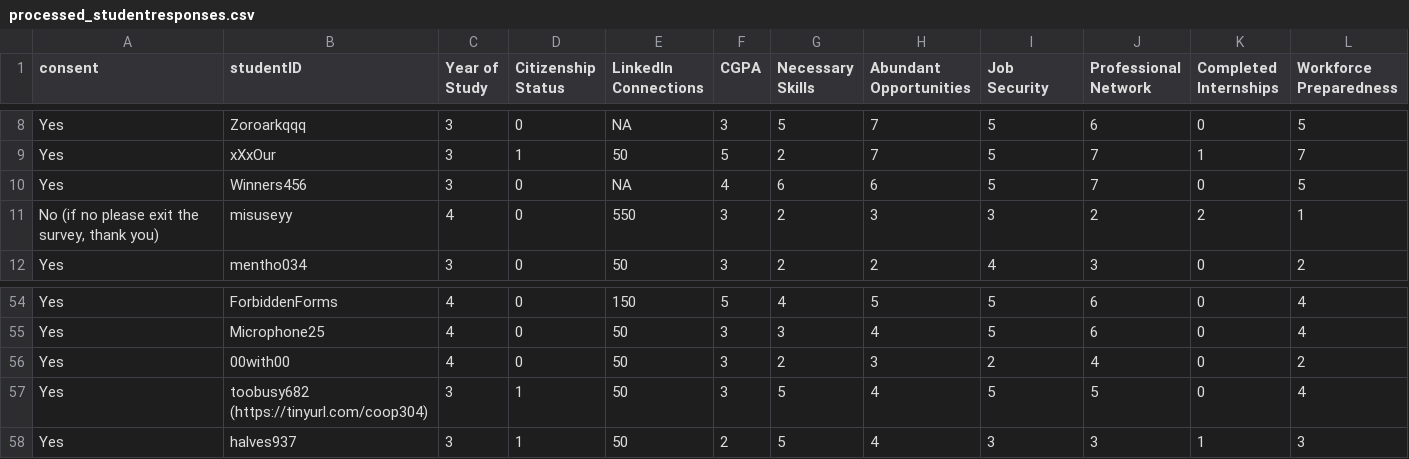
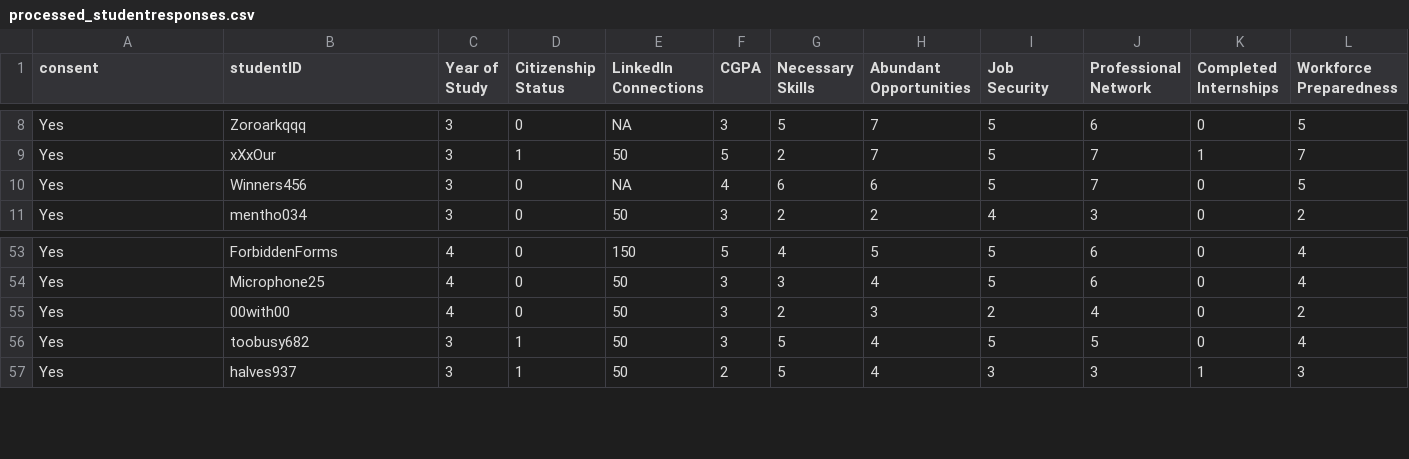
Before and after one commit to saleenaq06/sta304-Project, a CSV file: DataCollection/processed_studentresponses.csv, drawn as a sheet; only a part is shown, gaps mark what is left out.

Commit message:
Removed non-consensual response again

```diff
--- a/DataCollection/processed_studentresponses.csv
+++ b/DataCollection/processed_studentresponses.csv
@@ -10,3 +10,2 @@ Yes,xXxOur,3,1,50,5,2,7,5,7,1,7
 Yes,Winners456,3,0,NA,4,6,6,5,7,0,5
-"No (if no please exit the survey, thank you)",misuseyy,4,0,550,3,2,3,3,2,2,1
 Yes,mentho034,3,0,50,3,2,2,4,3,0,2
@@ -56,3 +55,3 @@ Yes,Microphone25,4,0,50,3,3,4,5,6,0,4
 Yes,00with00,4,0,50,3,2,3,2,4,0,2
-Yes,toobusy682 (https://tinyurl.com/coop304),3,1,50,3,5,4,5,5,0,4
+Yes,toobusy682,3,1,50,3,5,4,5,5,0,4
 Yes,halves937,3,1,50,2,5,4,3,3,1,3
```
